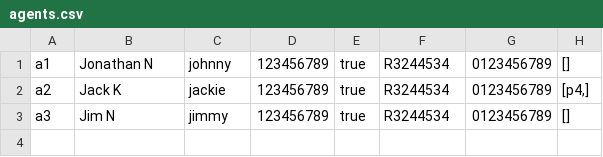
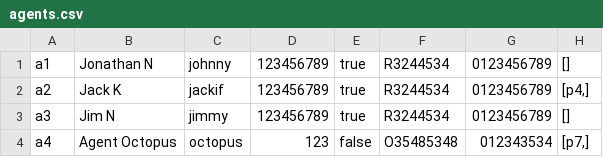
Before and after one commit to sidharrth2002/rental-management-system, a CSV file: out/production/assig/data/agents.csv, drawn as a sheet.

```diff
--- a/out/production/assig/data/agents.csv
+++ b/out/production/assig/data/agents.csv
@@ -1,3 +1,4 @@
 "a1","Jonathan N","johnny","123456789","true","R3244534","0123456789","[]"
-"a2","Jack K","jackie","123456789","true","R3244534","0123456789","[p4,]"
+"a2","Jack K","jackif","123456789","true","R3244534","0123456789","[p4,]"
 "a3","Jim N","jimmy","123456789","true","R3244534","0123456789","[]"
+"a4","Agent Octopus","octopus","123","false","O35485348","012343534","[p7,]"
```
Also changed, not shown: out/production/assig/data/owners.csv, out/production/assig/data/properties.csv, 41 other files.
